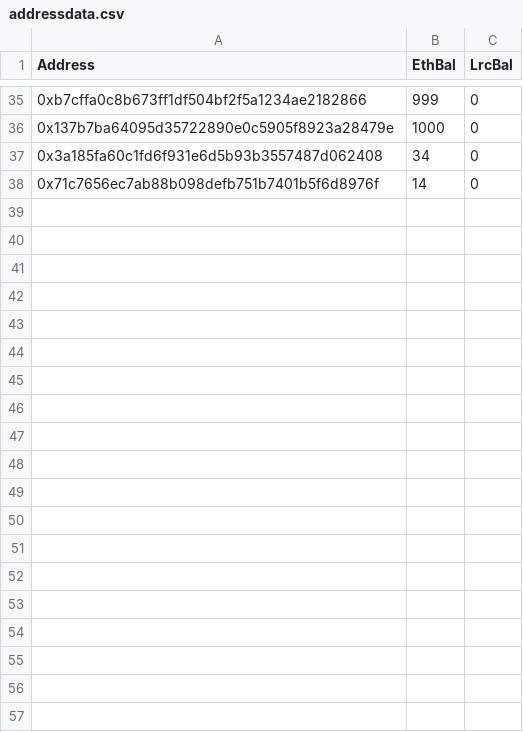
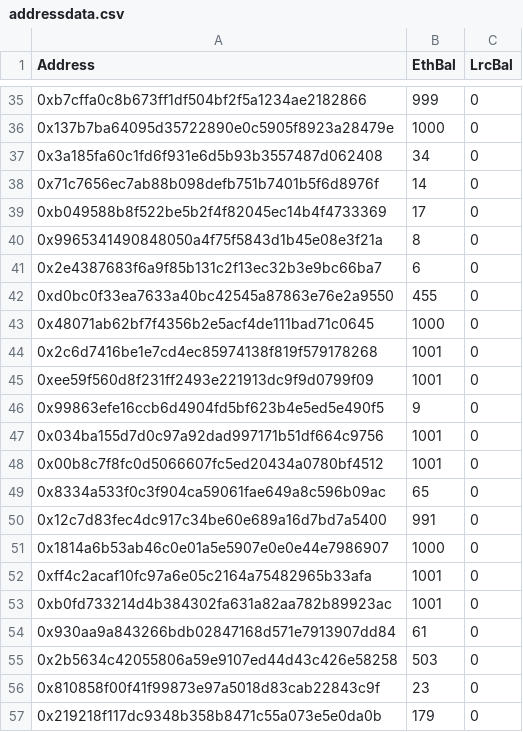
Before and after one commit to Hephyrius/LoopringUtilityClasses, a CSV file: addressdata.csv, drawn as a sheet; only a part is shown, gaps mark what is left out; the diff names each change by its address in the sheet, - before the commit and + after, or states it on an @@ line.

```diff
--- a/addressdata.csv
+++ b/addressdata.csv
+row 39: 0xb049588b8f522be5b2f4f82045ec14b4f4733369 | 17 | 0
+row 40: 0x9965341490848050a4f75f5843d1b45e08e3f21a | 8 | 0
+row 41: 0x2e4387683f6a9f85b131c2f13ec32b3e9bc66ba7 | 6 | 0
+row 42: 0xd0bc0f33ea7633a40bc42545a87863e76e2a9550 | 455 | 0
+row 43: 0x48071ab62bf7f4356b2e5acf4de111bad71c0645 | 1000 | 0
+row 44: 0x2c6d7416be1e7cd4ec85974138f819f579178268 | 1001 | 0
+row 45: 0xee59f560d8f231ff2493e221913dc9f9d0799f09 | 1001 | 0
+row 46: 0x99863efe16ccb6d4904fd5bf623b4e5ed5e490f5 | 9 | 0
+row 47: 0x034ba155d7d0c97a92dad997171b51df664c9756 | 1001 | 0
+row 48: 0x00b8c7f8fc0d5066607fc5ed20434a0780bf4512 | 1001 | 0
+row 49: 0x8334a533f0c3f904ca59061fae649a8c596b09ac | 65 | 0
+row 50: 0x12c7d83fec4dc917c34be60e689a16d7bd7a5400 | 991 | 0
+row 51: 0x1814a6b53ab46c0e01a5e5907e0e0e44e7986907 | 1000 | 0
+row 52: 0xff4c2acaf10fc97a6e05c2164a75482965b33afa | 1001 | 0
+row 53: 0xb0fd733214d4b384302fa631a82aa782b89923ac | 1001 | 0
+row 54: 0x930aa9a843266bdb02847168d571e7913907dd84 | 61 | 0
+row 55: 0x2b5634c42055806a59e9107ed44d43c426e58258 | 503 | 0
+row 56: 0x810858f00f41f99873e97a5018d83cab22843c9f | 23 | 0
+row 57: 0x219218f117dc9348b358b8471c55a073e5e0da0b | 179 | 0
```
Also changed, not shown: 1 other file.
